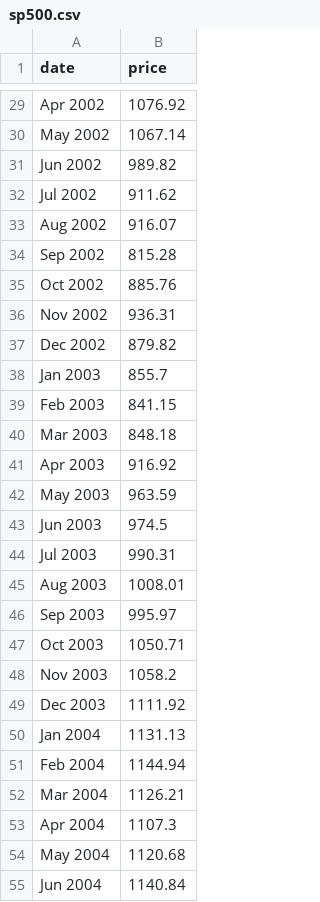
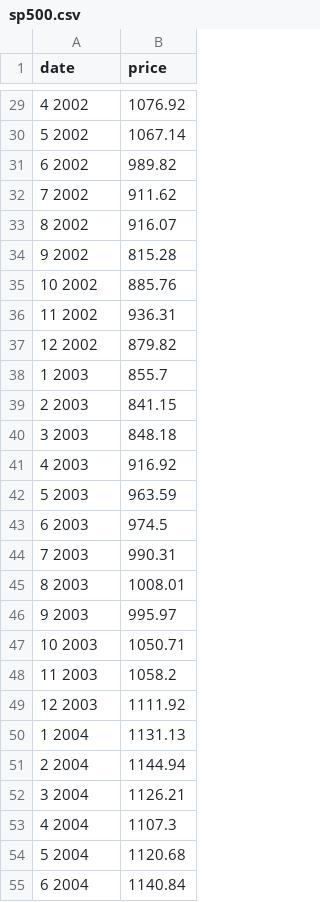
Before and after one commit to emcmahon013/crossfilter_bm, a CSV file: sp500.csv, drawn as a sheet; only a part is shown, gaps mark what is left out; the diff covers the shown part only; the diff names each change by its address in the sheet, - before the commit and + after, or states it on an @@ line.

```diff
--- a/sp500.csv
+++ b/sp500.csv
-A29 (date): Apr 2002
+A29 (date): 4 2002
-A30 (date): May 2002
+A30 (date): 5 2002
-A31 (date): Jun 2002
+A31 (date): 6 2002
-A32 (date): Jul 2002
+A32 (date): 7 2002
-A33 (date): Aug 2002
+A33 (date): 8 2002
-A34 (date): Sep 2002
+A34 (date): 9 2002
-A35 (date): Oct 2002
+A35 (date): 10 2002
-A36 (date): Nov 2002
+A36 (date): 11 2002
-A37 (date): Dec 2002
+A37 (date): 12 2002
-A38 (date): Jan 2003
+A38 (date): 1 2003
-A39 (date): Feb 2003
+A39 (date): 2 2003
-A40 (date): Mar 2003
+A40 (date): 3 2003
-A41 (date): Apr 2003
+A41 (date): 4 2003
-A42 (date): May 2003
+A42 (date): 5 2003
-A43 (date): Jun 2003
+A43 (date): 6 2003
-A44 (date): Jul 2003
+A44 (date): 7 2003
-A45 (date): Aug 2003
+A45 (date): 8 2003
-A46 (date): Sep 2003
+A46 (date): 9 2003
-A47 (date): Oct 2003
+A47 (date): 10 2003
-A48 (date): Nov 2003
+A48 (date): 11 2003
-A49 (date): Dec 2003
+A49 (date): 12 2003
-A50 (date): Jan 2004
+A50 (date): 1 2004
-A51 (date): Feb 2004
+A51 (date): 2 2004
-A52 (date): Mar 2004
+A52 (date): 3 2004
-A53 (date): Apr 2004
+A53 (date): 4 2004
-A54 (date): May 2004
+A54 (date): 5 2004
-A55 (date): Jun 2004
+A55 (date): 6 2004
```
Also changed, not shown: 96 edited cells elsewhere in this file, 1 other file.
